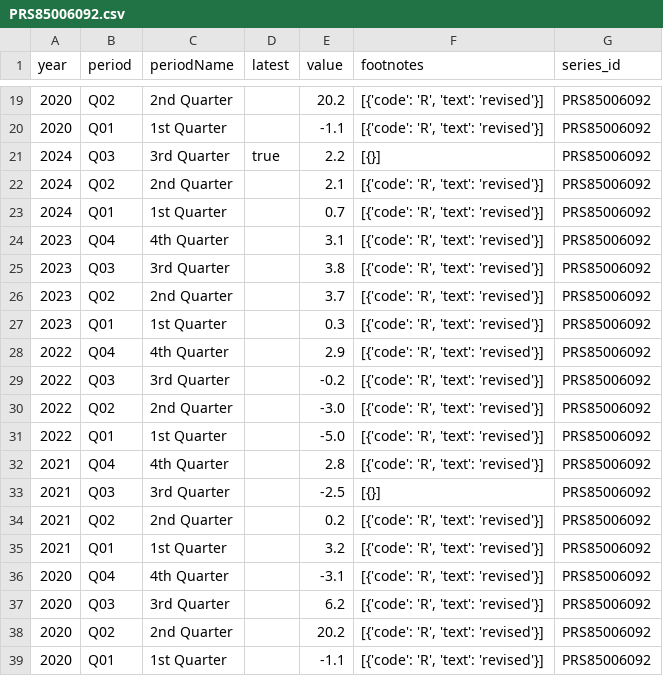
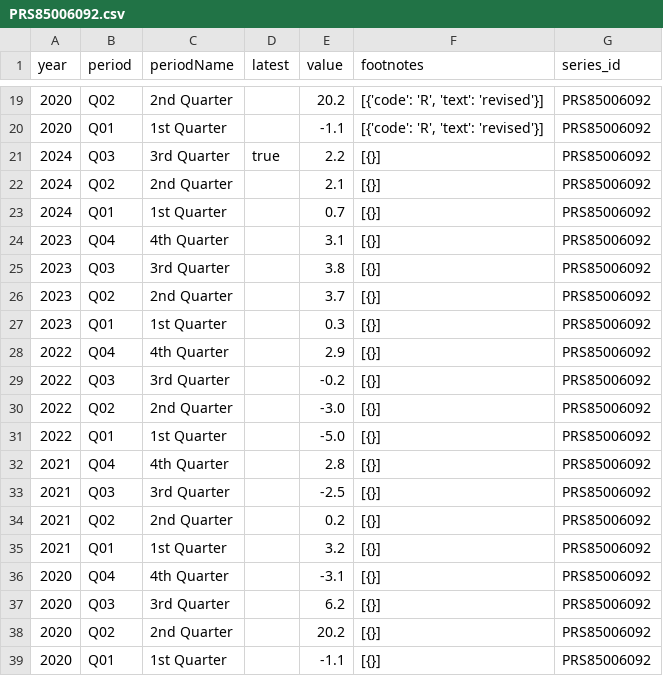
Before and after one commit to SaiLavanyaPuthila/ECON8320-SemesterProject, a CSV file: data/PRS85006092.csv, drawn as a sheet; only a part is shown, gaps mark what is left out.

```diff
--- a/data/PRS85006092.csv
+++ b/data/PRS85006092.csv
@@ -21,19 +21,19 @@ year,period,periodName,latest,value,footnotes,series_id
 2024,Q03,3rd Quarter,true,2.2,[{}],PRS85006092
-2024,Q02,2nd Quarter,,2.1,"[{'code': 'R', 'text': 'revised'}]",PRS85006092
-2024,Q01,1st Quarter,,0.7,"[{'code': 'R', 'text': 'revised'}]",PRS85006092
-2023,Q04,4th Quarter,,3.1,"[{'code': 'R', 'text': 'revised'}]",PRS85006092
-2023,Q03,3rd Quarter,,3.8,"[{'code': 'R', 'text': 'revised'}]",PRS85006092
-2023,Q02,2nd Quarter,,3.7,"[{'code': 'R', 'text': 'revised'}]",PRS85006092
-2023,Q01,1st Quarter,,0.3,"[{'code': 'R', 'text': 'revised'}]",PRS85006092
-2022,Q04,4th Quarter,,2.9,"[{'code': 'R', 'text': 'revised'}]",PRS85006092
-2022,Q03,3rd Quarter,,-0.2,"[{'code': 'R', 'text': 'revised'}]",PRS85006092
-2022,Q02,2nd Quarter,,-3.0,"[{'code': 'R', 'text': 'revised'}]",PRS85006092
-2022,Q01,1st Quarter,,-5.0,"[{'code': 'R', 'text': 'revised'}]",PRS85006092
-2021,Q04,4th Quarter,,2.8,"[{'code': 'R', 'text': 'revised'}]",PRS85006092
+2024,Q02,2nd Quarter,,2.1,[{}],PRS85006092
+2024,Q01,1st Quarter,,0.7,[{}],PRS85006092
+2023,Q04,4th Quarter,,3.1,[{}],PRS85006092
+2023,Q03,3rd Quarter,,3.8,[{}],PRS85006092
+2023,Q02,2nd Quarter,,3.7,[{}],PRS85006092
+2023,Q01,1st Quarter,,0.3,[{}],PRS85006092
+2022,Q04,4th Quarter,,2.9,[{}],PRS85006092
+2022,Q03,3rd Quarter,,-0.2,[{}],PRS85006092
+2022,Q02,2nd Quarter,,-3.0,[{}],PRS85006092
+2022,Q01,1st Quarter,,-5.0,[{}],PRS85006092
+2021,Q04,4th Quarter,,2.8,[{}],PRS85006092
 2021,Q03,3rd Quarter,,-2.5,[{}],PRS85006092
-2021,Q02,2nd Quarter,,0.2,"[{'code': 'R', 'text': 'revised'}]",PRS85006092
-2021,Q01,1st Quarter,,3.2,"[{'code': 'R', 'text': 'revised'}]",PRS85006092
-2020,Q04,4th Quarter,,-3.1,"[{'code': 'R', 'text': 'revised'}]",PRS85006092
-2020,Q03,3rd Quarter,,6.2,"[{'code': 'R', 'text': 'revised'}]",PRS85006092
-2020,Q02,2nd Quarter,,20.2,"[{'code': 'R', 'text': 'revised'}]",PRS85006092
-2020,Q01,1st Quarter,,-1.1,"[{'code': 'R', 'text': 'revised'}]",PRS85006092
+2021,Q02,2nd Quarter,,0.2,[{}],PRS85006092
+2021,Q01,1st Quarter,,3.2,[{}],PRS85006092
+2020,Q04,4th Quarter,,-3.1,[{}],PRS85006092
+2020,Q03,3rd Quarter,,6.2,[{}],PRS85006092
+2020,Q02,2nd Quarter,,20.2,[{}],PRS85006092
+2020,Q01,1st Quarter,,-1.1,[{}],PRS85006092
```
Also changed, not shown: data/PRS85006112.csv, data/PRS85006152.csv.
